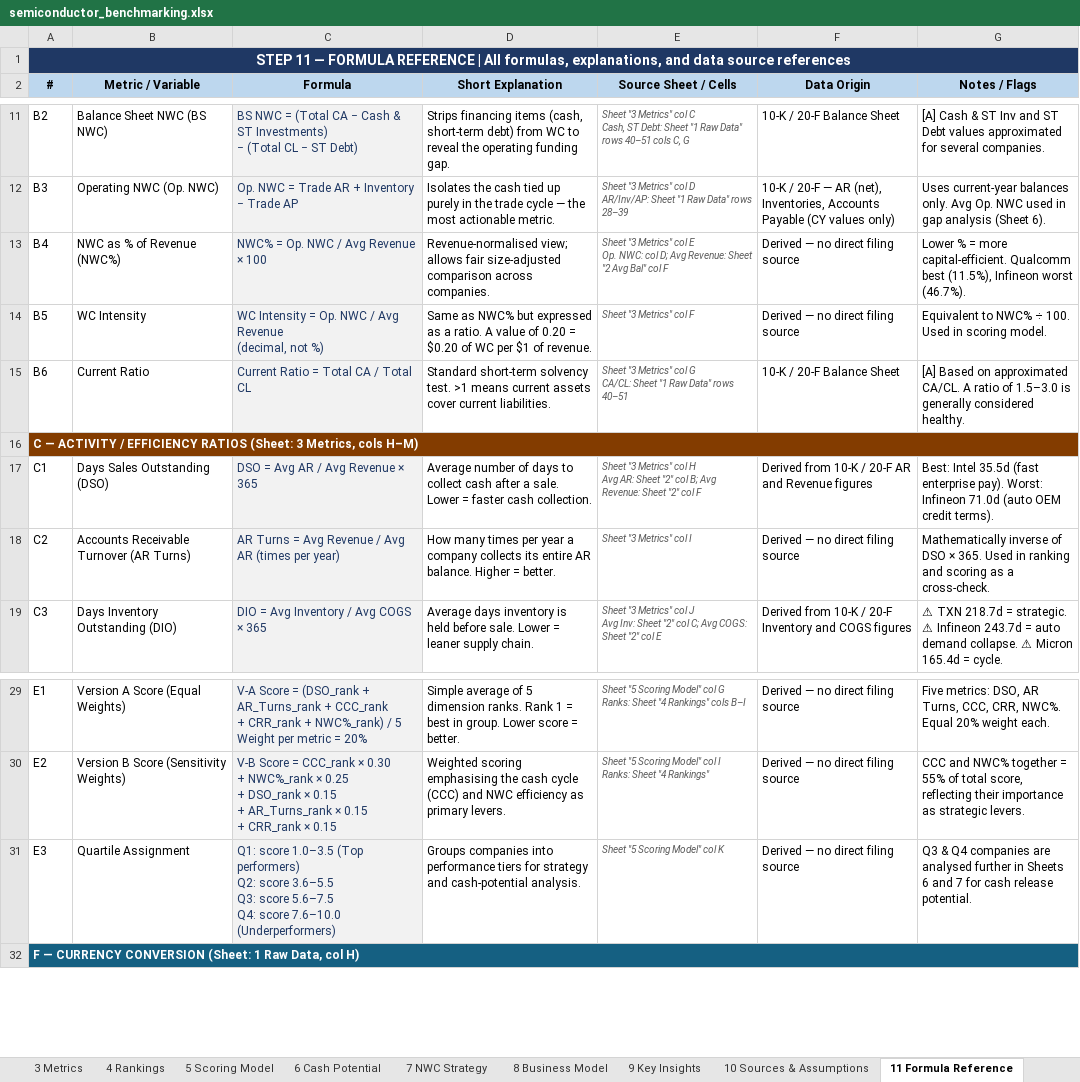
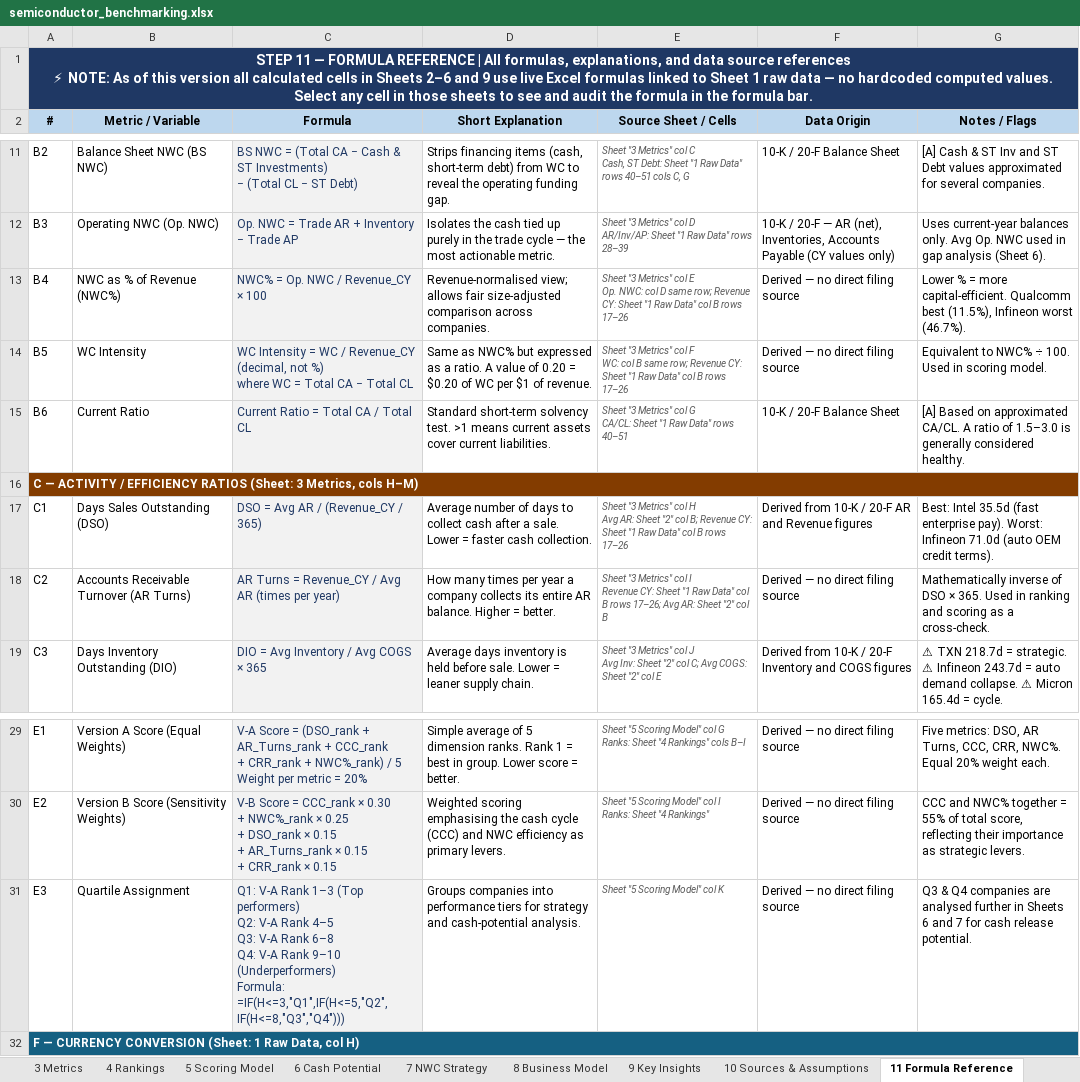
Before and after one commit to pramod51/medplus, an Excel workbook: semiconductor_benchmarking.xlsx, sheet 11 Formula Reference, drawn as a sheet; only a part is shown, gaps mark what is left out; values as stored, in another font and other column widths than the file's, no borders; ↵ is a line break in a cell; the diff names each change by its address in the sheet, - before the commit and + after, or states it on an @@ line.

```diff
--- a/semiconductor_benchmarking.xlsx (sheet 11 Formula Reference)
+++ b/semiconductor_benchmarking.xlsx (sheet 11 Formula Reference)
-A1 (#): …source references
+A1 (#): …source references ↵ ⚡ NOTE: As of this version all calculated cells in Sheets 2–6 and 9 use live Excel formulas linked to Sheet 1 raw data — no hardcoded computed values. Select any cell in those sheets to see and audit the formula in the formula bar.
-C13 (Formula): NWC% = Op. NWC / Avg Revenue × 100
+C13 (Formula): NWC% = Op. NWC / Revenue_CY × 100
-E13 (Source Sheet / Cells): …NWC: col D; Avg Revenue: Sheet "2 Avg Bal" col F
+E13 (Source Sheet / Cells): …NWC: col D same row; Revenue CY: Sheet "1 Raw Data" col B rows 17–26
-C14 (Formula): …Intensity = Op. NWC / Avg Revenue ↵ (decimal, not %)
+C14 (Formula): …Intensity = WC / Revenue_CY ↵ (decimal, not %) ↵ where WC = Total CA − Total CL
-E14 (Source Sheet / Cells): …col F
+E14 (Source Sheet / Cells): …col F ↵ WC: col B same row; Revenue CY: Sheet "1 Raw Data" col B rows 17–26
-C17 (Formula): DSO = Avg AR / Avg Revenue × 365
+C17 (Formula): DSO = Avg AR / (Revenue_CY / 365)
-E17 (Source Sheet / Cells): …col B; Avg Revenue: Sheet "2" col F
+E17 (Source Sheet / Cells): …col B; Revenue CY: Sheet "1 Raw Data" col B rows 17–26
-C18 (Formula): …Turns = Avg Revenue / Avg…
+C18 (Formula): …Turns = Revenue_CY / Avg…
-E18 (Source Sheet / Cells): …col I
+E18 (Source Sheet / Cells): …col I ↵ Revenue CY: Sheet "1 Raw Data" col B rows 17–26; Avg AR: Sheet "2" col B
-C31 (Formula): Q1: score 1.0–3.5 (Top performers) ↵ Q2: score 3.6–5.5 ↵ Q3: score 5.6–7.5 ↵ Q4: score 7.6–10.0 (Underperformers)
+C31 (Formula): Q1: V-A Rank 1–3 (Top performers) ↵ Q2: V-A Rank 4–5 ↵ Q3: V-A Rank 6–8 ↵ Q4: V-A Rank 9–10 (Underperformers) ↵ Formula: =IF(H<=3,"Q1",IF(H<=5,"Q2",IF(H<=8,"Q3","Q4")))
```
Also changed, not shown: sheet 3 Metrics, sheet 5 Scoring Model, sheet 2 Average Balances, sheet 4 Rankings, sheet 9 Key Insights, sheet 6 Cash Potential.
